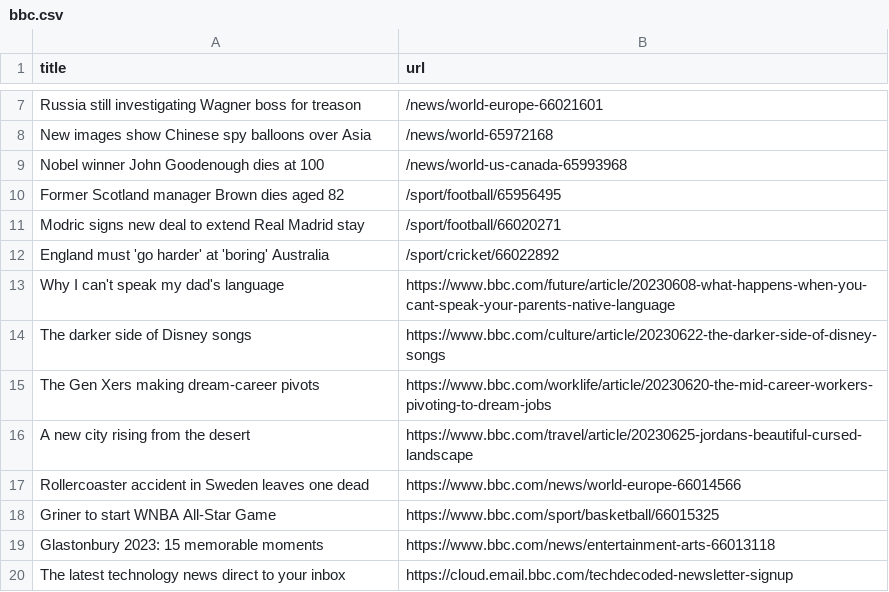
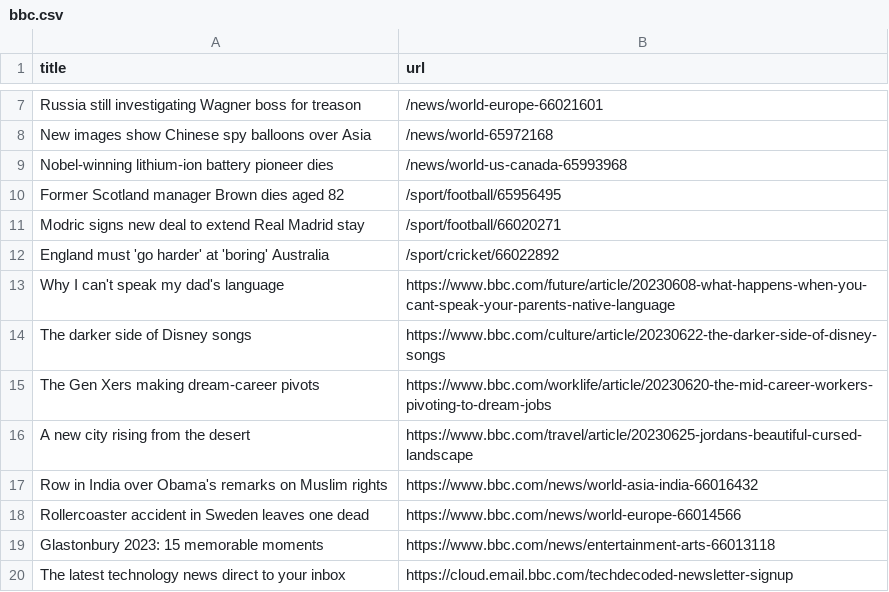
Before and after one commit to torythetortle/automatic-scraper-bbc, a CSV file: bbc.csv, drawn as a sheet; only a part is shown, gaps mark what is left out.

```diff
--- a/bbc.csv
+++ b/bbc.csv
@@ -8,3 +8,3 @@ Russia still investigating Wagner boss for treason,/news/world-europe-66021601
 New images show Chinese spy balloons over Asia,/news/world-65972168
-Nobel winner John Goodenough dies at 100,/news/world-us-canada-65993968
+Nobel-winning lithium-ion battery pioneer dies,/news/world-us-canada-65993968
 Former Scotland manager Brown dies aged 82,/sport/football/65956495
@@ -16,4 +16,4 @@ The Gen Xers making dream-career pivots,https://www.bbc.com/worklife/article/202
 A new city rising from the desert,https://www.bbc.com/travel/article/20230625-jordans-beautiful-cursed-landscape
+Row in India over Obama's remarks on Muslim rights,https://www.bbc.com/news/world-asia-india-66016432
 Rollercoaster accident in Sweden leaves one dead,https://www.bbc.com/news/world-europe-66014566
-Griner to start WNBA All-Star Game,https://www.bbc.com/sport/basketball/66015325
 Glastonbury 2023: 15 memorable moments,https://www.bbc.com/news/entertainment-arts-66013118
```
